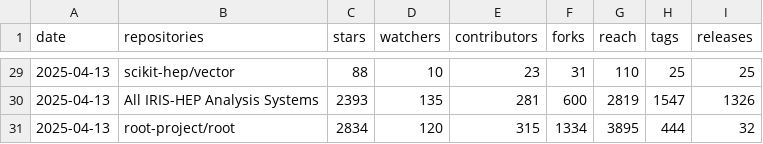
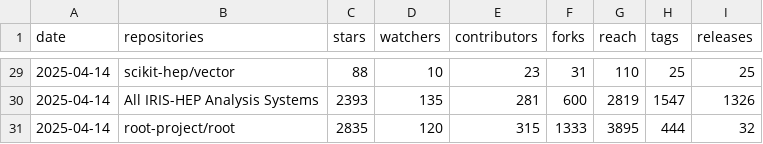
Before and after one commit to iris-hep/analysis-community-summary, a CSV file: summary.csv, drawn as a sheet; only a part is shown, gaps mark what is left out; the diff covers the shown part only.

```diff
--- a/summary.csv
+++ b/summary.csv
@@ -29,3 +29,3 @@ date,repositories,stars,watchers,contributors,forks,reach,tags,releases
-2025-04-13,scikit-hep/vector,88,10,23,31,110,25,25
-2025-04-13,All IRIS-HEP Analysis Systems,2393,135,281,600,2819,1547,1326
-2025-04-13,root-project/root,2834,120,315,1334,3895,444,32
+2025-04-14,scikit-hep/vector,88,10,23,31,110,25,25
+2025-04-14,All IRIS-HEP Analysis Systems,2393,135,281,600,2819,1547,1326
+2025-04-14,root-project/root,2835,120,315,1333,3895,444,32
```
Also changed, not shown: 31 edited cells elsewhere in this file, 1 other file.
